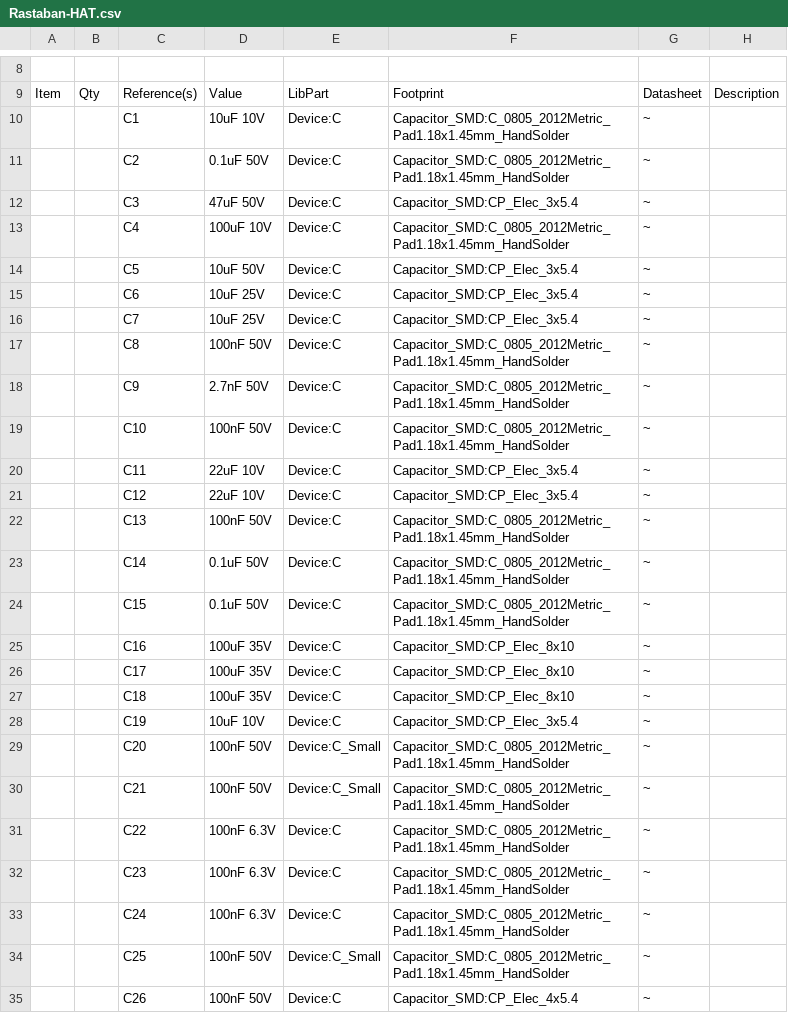
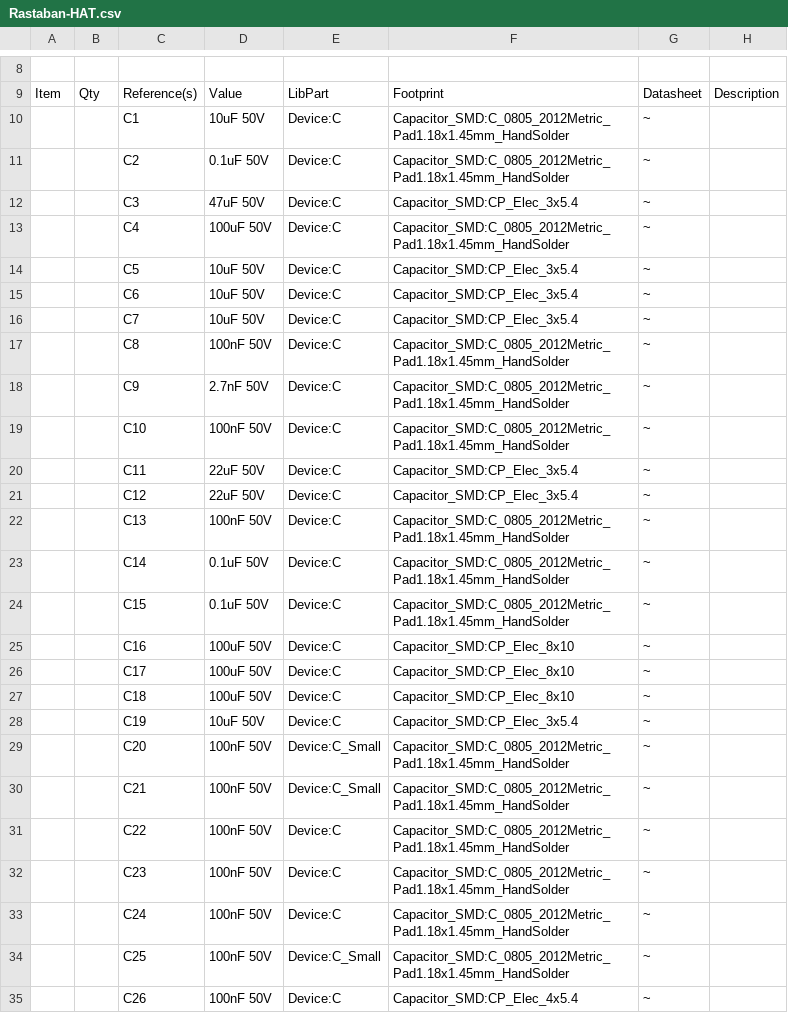
Before and after one commit to Casperdroid5/Water-Quality-Monitor, a CSV file: Hardware/Rastaban-HAT/Rastaban-HAT/Rastaban-HAT.csv, drawn as a sheet; only a part is shown, gaps mark what is left out; the diff covers the shown part only; the diff names each change by its address in the sheet, - before the commit and + after, or states it on an @@ line.

```diff
--- a/Hardware/Rastaban-HAT/Rastaban-HAT/Rastaban-HAT.csv
+++ b/Hardware/Rastaban-HAT/Rastaban-HAT/Rastaban-HAT.csv
-D10: 10uF 10V
+D10: 10uF 50V
-D13: 100uF 10V
+D13: 100uF 50V
-D15:D16: 10uF 25V
+D15:D16: 10uF 50V
-D20:D21: 22uF 10V
+D20:D21: 22uF 50V
-D25:D27: 100uF 35V
+D25:D27: 100uF 50V
-D28: 10uF 10V
+D28: 10uF 50V
-D31:D33: 100nF 6.3V
+D31:D33: 100nF 50V
```
Also changed, not shown: 3 removed rows, 12 edited cells and row numbers in column A elsewhere in this file, Hardware/Rastaban-HAT/Rastaban-HAT/Rastaban-HATbomv1.csv, 6 other files.
